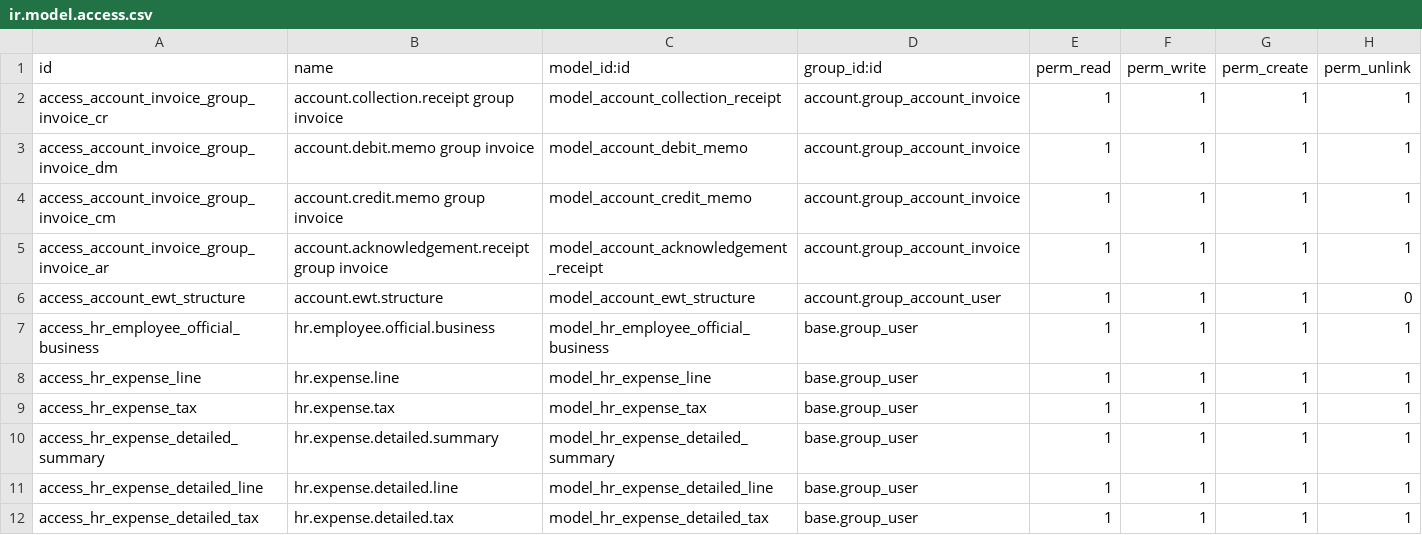
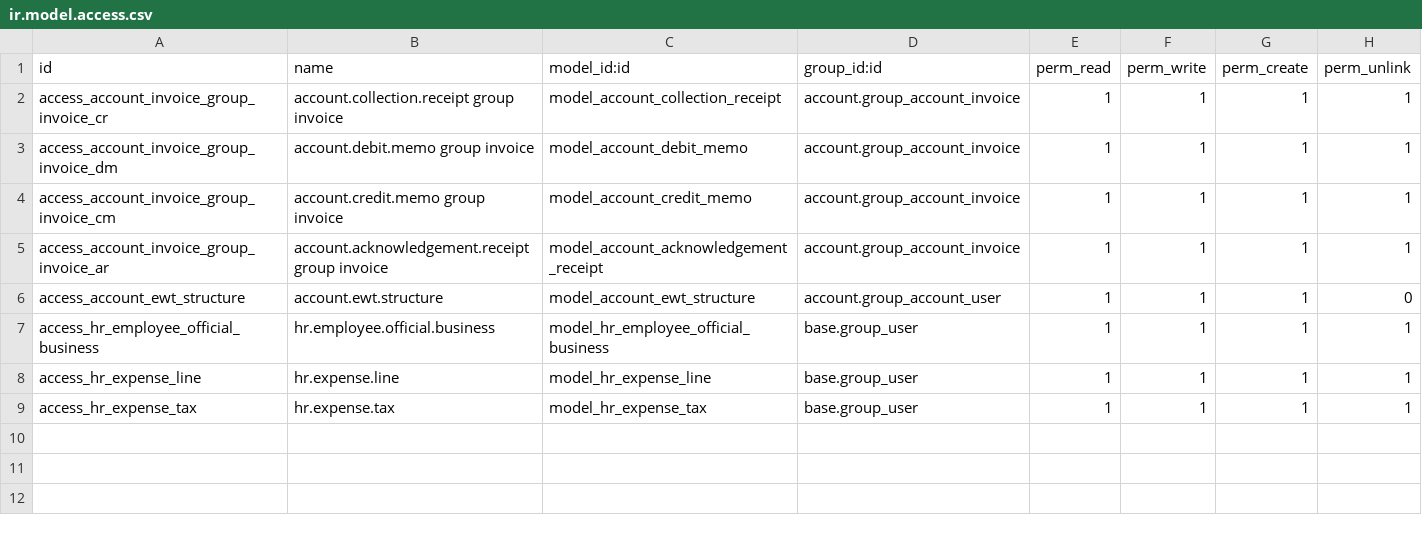
Before and after one commit to Jeisonpernia/globpak, a CSV file: security/ir.model.access.csv, drawn as a sheet; the diff names each change by its address in the sheet, - before the commit and + after, or states it on an @@ line.

```diff
--- a/security/ir.model.access.csv
+++ b/security/ir.model.access.csv
-row 10: access_hr_expense_detailed_summary | hr.expense.detailed.summary | model_hr_expense_detailed_summary | base.group_user | 1 | 1 | 1 | 1
-row 11: access_hr_expense_detailed_line | hr.expense.detailed.line | model_hr_expense_detailed_line | base.group_user | 1 | 1 | 1 | 1
-row 12: access_hr_expense_detailed_tax | hr.expense.detailed.tax | model_hr_expense_detailed_tax | base.group_user | 1 | 1 | 1 | 1
```
Also changed, not shown: 28 other files.
